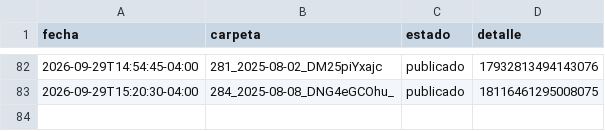
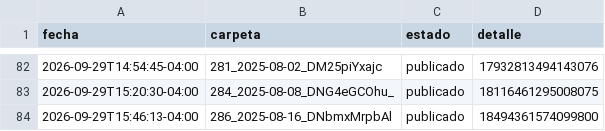
Before and after one commit to brolly30/hatico-reels, a CSV file: publicados.csv, drawn as a sheet; only a part is shown, gaps mark what is left out; the diff names each change by its address in the sheet, - before the commit and + after, or states it on an @@ line.

```diff
--- a/publicados.csv
+++ b/publicados.csv
+row 84: 2026-09-29T15:46:13-04:00 | 286_2025-08-16_DNbmxMrpbAl | publicado | 18494361574099800
```
